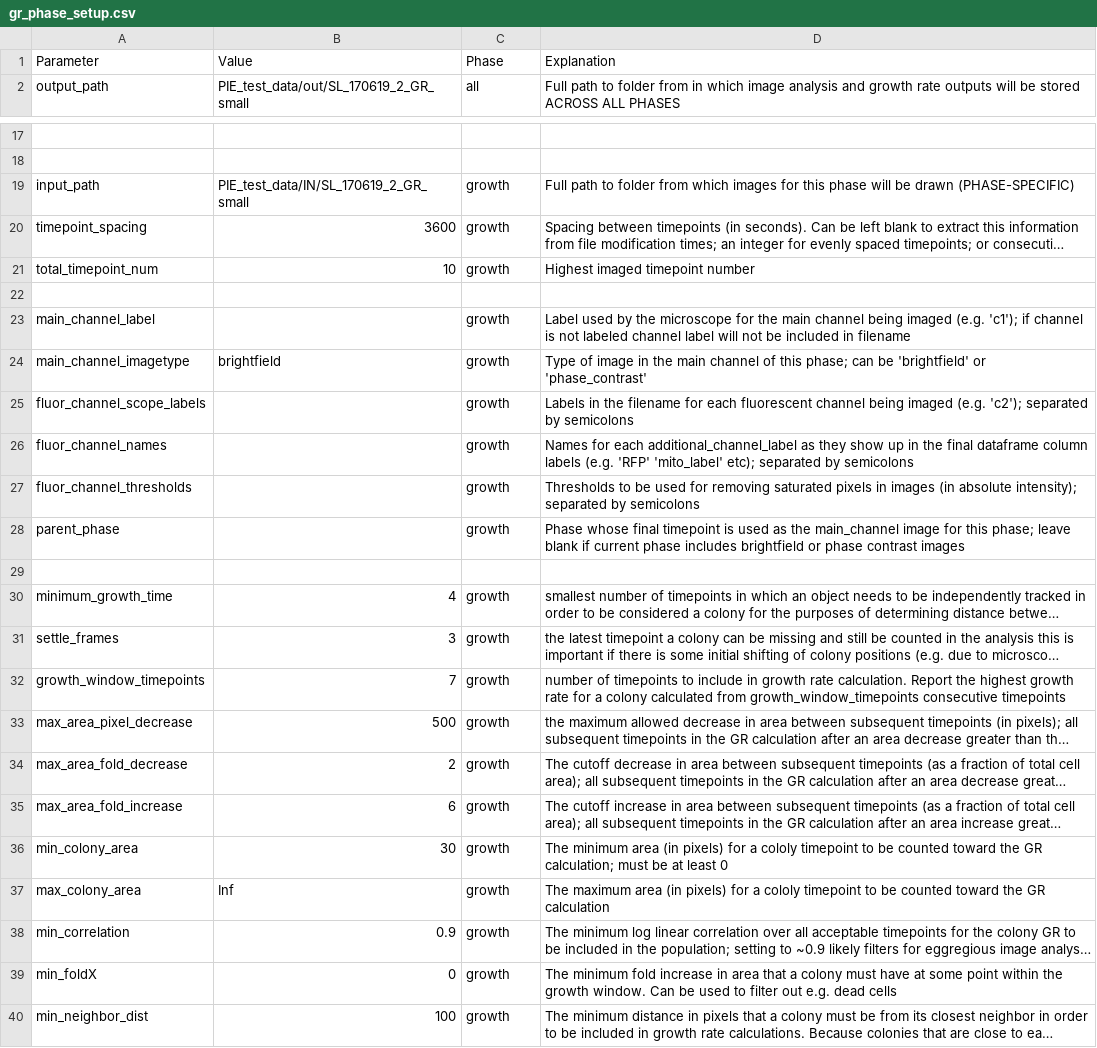
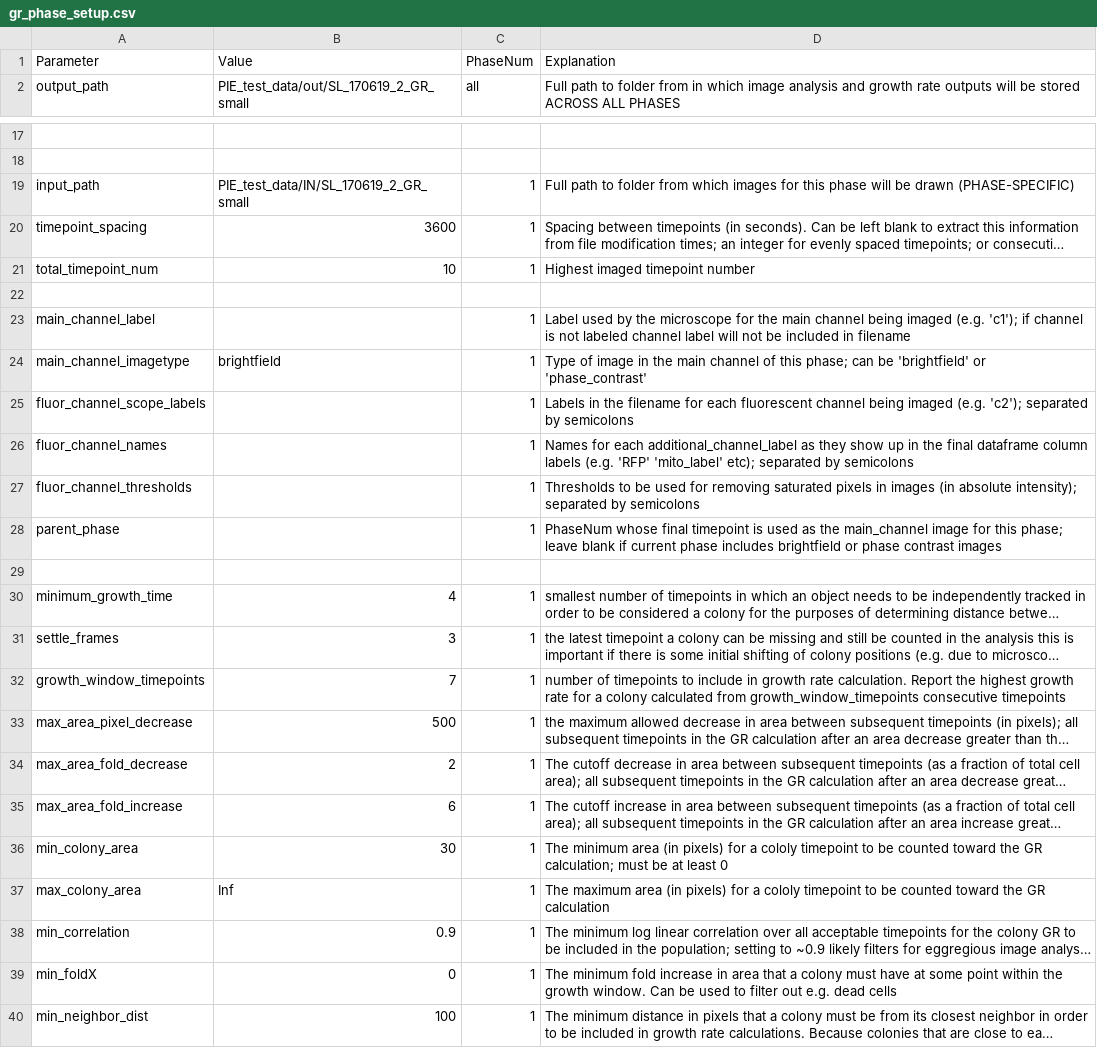
Before and after one commit to Siegallab/PIE, a CSV file: sample_PIE_setup_files/gr_phase_setup.csv, drawn as a sheet; only a part is shown, gaps mark what is left out; long unchanged cells end in …; the diff names each change by its address in the sheet, - before the commit and + after, or states it on an @@ line.

Commit message:
Made major changes to allow colonies to be tracked across phases, and for image analysis + tracking to be performed as an independent step at every position, and growth rate calculation to be performed in a separate single step for all posiitons

```diff
--- a/sample_PIE_setup_files/gr_phase_setup.csv
+++ b/sample_PIE_setup_files/gr_phase_setup.csv
-C1: Phase
+C1: PhaseNum
-C19:C21: growth
+C19:C21: 1
-C23:C28: growth
+C23:C28: 1
-D28: Phase whose final…
+D28: PhaseNum whose final…
-C30:C40: growth
+C30:C40: 1
```
Also changed, not shown: 10 other files.
